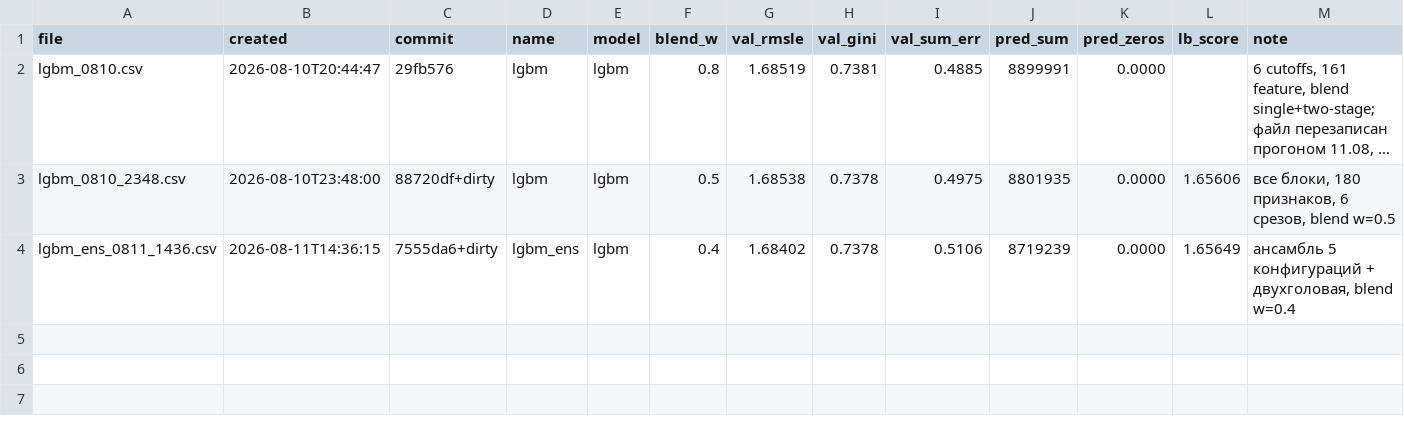
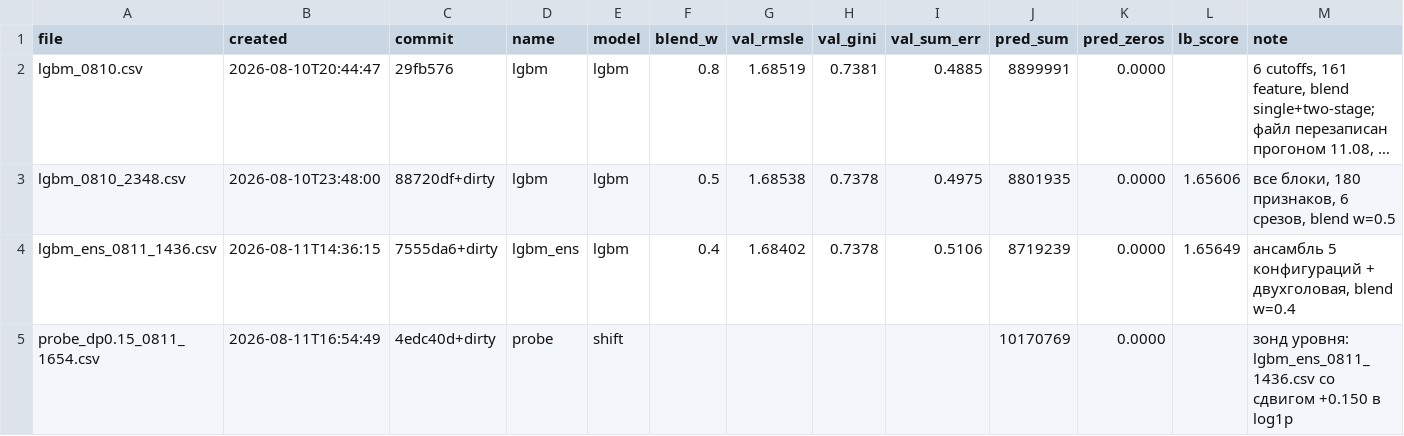
Before and after one commit to imaO0O/ozon-ml-champ, a CSV file: submissions/log.csv, drawn as a sheet; long unchanged cells end in …; the diff names each change by its address in the sheet, - before the commit and + after, or states it on an @@ line.

Commit message:
Зонд лидерборда: измерение смещения уровня тестового окна
Главная неопределённость решения - уровень тестового окна: модель ожидает спад
на 17% относительно января, а год назад то же календарное окно было на 16%
выше. Данными это не разрешить, но лидерборд отвечает на это точно.

src/probe_shift.py сдвигает все предсказания в log1p-шкале на d, а по двум
ответам лидерборда восстанавливает среднее смещение b = (MSE0 - MSE1 + d^2)/(2d)
и оптимальный сдвиг. При d = 0.15 исходы расходятся на 0.007-0.009 RMSLE -
на порядок выше разрешающей способности лидерборда.

```diff
--- a/submissions/log.csv
+++ b/submissions/log.csv
+row 5: probe_dp0.15_0811_1654.csv | 2026-08-11T16:54:49 | 4edc40d+dirty | probe | shift |  |  |  |  | 10170769 | 0.0000 |  | зонд уровня: lgbm_ens_0811_1436.csv со сдвигом +0.150 в log1p
```
Also changed, not shown: 1 other file.
